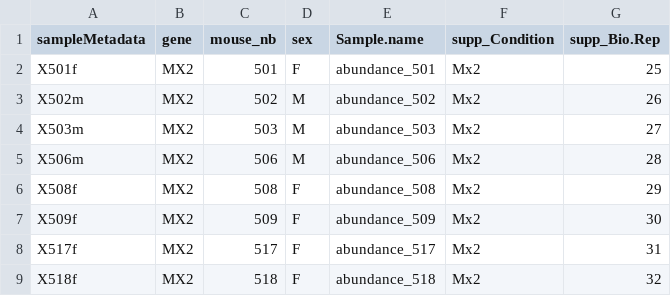
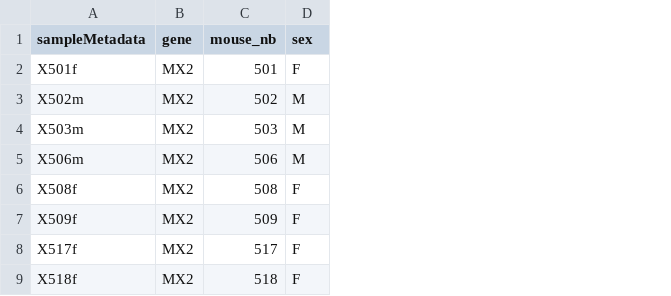
Before and after one commit to ProMetIS/ProMetIS, a TSV file: inst/extdata/2_post_processed/proteomics_plasma/sampleMetadata.tsv, drawn as a sheet; only a part is shown; the diff names each change by its address in the sheet, - before the commit and + after, or states it on an @@ line.

```diff
--- a/inst/extdata/2_post_processed/proteomics_plasma/sampleMetadata.tsv
+++ b/inst/extdata/2_post_processed/proteomics_plasma/sampleMetadata.tsv
-column E (Sample.name), rows 2-9: abundance_501 | abundance_502 | abundance_503 | abundance_506 | abundance_508 | abundance_509 | abundance_517 | abundance_518
-column F (supp_Condition), rows 2-9: all Mx2
-column G (supp_Bio.Rep), rows 2-9: 25 | 26 | 27 | 28 | 29 | 30 | 31 | 32
```
Also changed, not shown: inst/extdata/2_post_processed/proteomics_liver/sampleMetadata.tsv, 14 other files.
